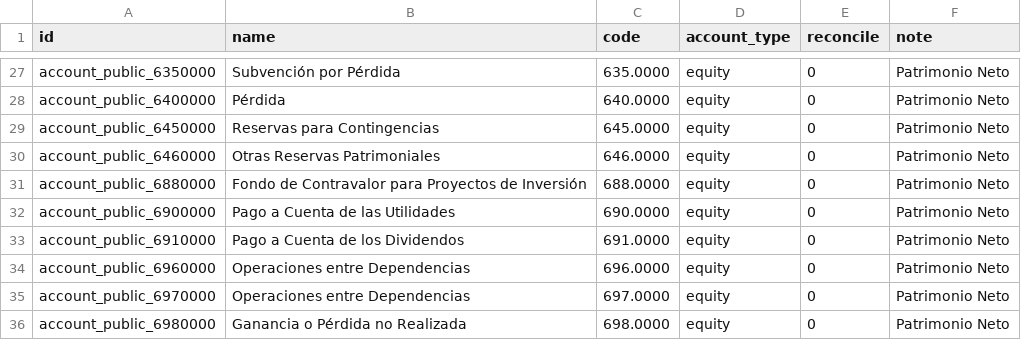
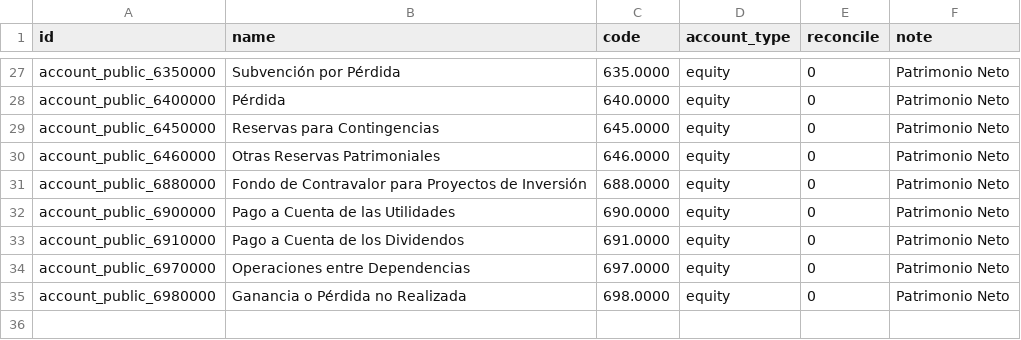
Before and after one commit to elierwclik/l10n-cuba, a CSV file: l10n_cu/data/template/account.account-cu_public.csv, drawn as a sheet; only a part is shown, gaps mark what is left out.

```diff
--- a/l10n_cu/data/template/account.account-cu_public.csv
+++ b/l10n_cu/data/template/account.account-cu_public.csv
@@ -33,3 +33,2 @@ account_public_6900000,Pago a Cuenta de las Utilidades,690.0000,equity,0,Patrimo
 account_public_6910000,Pago a Cuenta de los Dividendos,691.0000,equity,0,Patrimonio Neto
-account_public_6960000,Operaciones entre Dependencias,696.0000,equity,0,Patrimonio Neto
 account_public_6970000,Operaciones entre Dependencias,697.0000,equity,0,Patrimonio Neto
```
Also changed, not shown: l10n_cu/data/template/account.account-cu_common.csv, l10n_cu/data/template/account.account-cu_private.csv, 1 other file.
